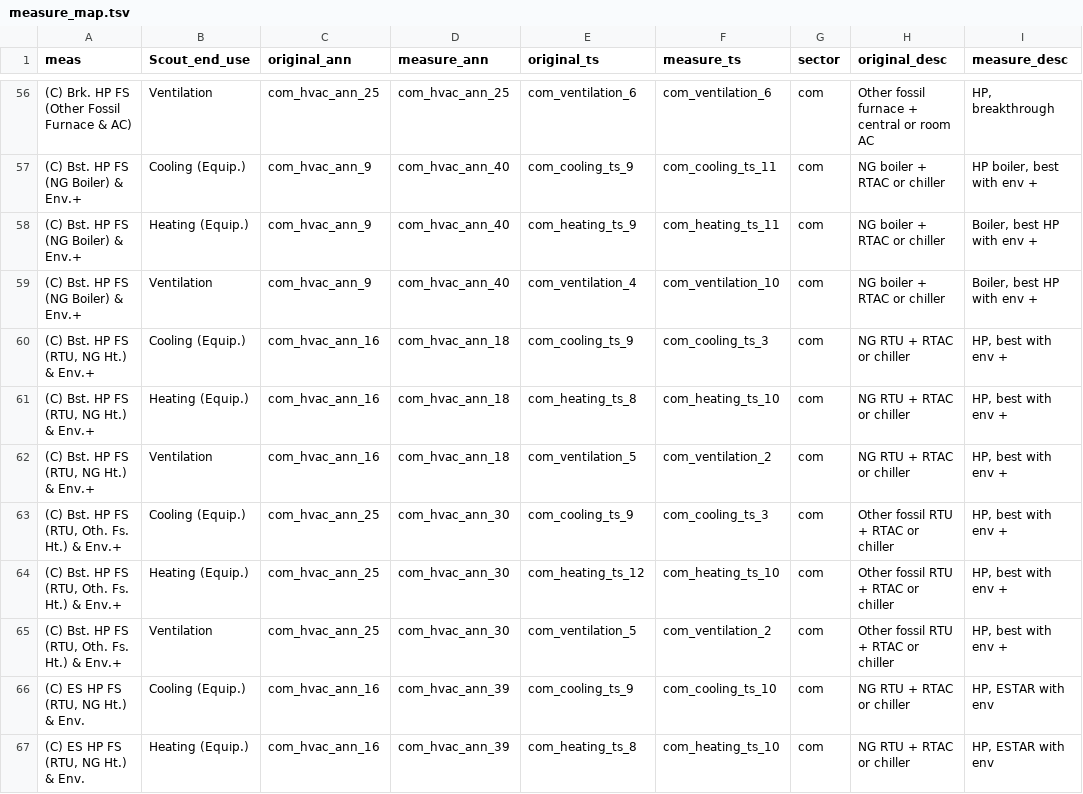
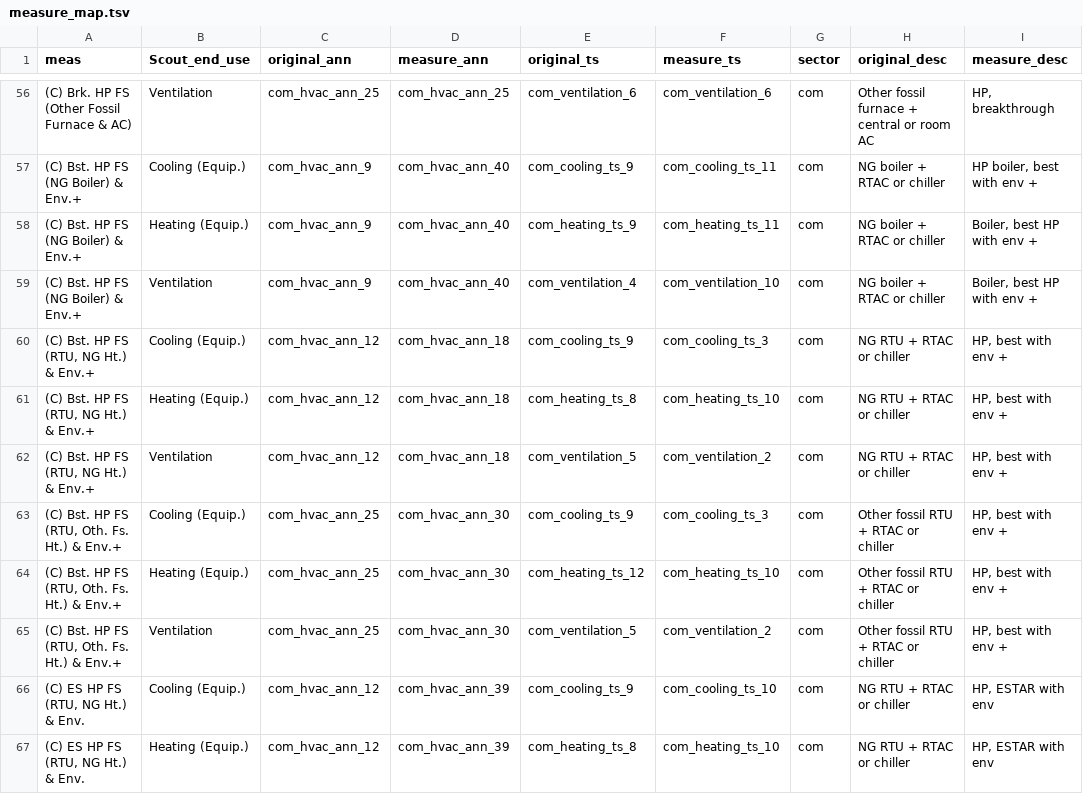
Before and after one commit to handichan/BSS-Workflow, a TSV file: map_meas/measure_map.tsv, drawn as a sheet; only a part is shown, gaps mark what is left out; the diff covers the shown part only; the diff names each change by its address in the sheet, - before the commit and + after, or states it on an @@ line.

Commit message:
Use new com group_ann mapping

```diff
--- a/map_meas/measure_map.tsv
+++ b/map_meas/measure_map.tsv
-C60:C62 (original_ann): com_hvac_ann_16
+C60:C62 (original_ann): com_hvac_ann_12
-C66:C67 (original_ann): com_hvac_ann_16
+C66:C67 (original_ann): com_hvac_ann_12
```
Also changed, not shown: 28 edited cells elsewhere in this file.
